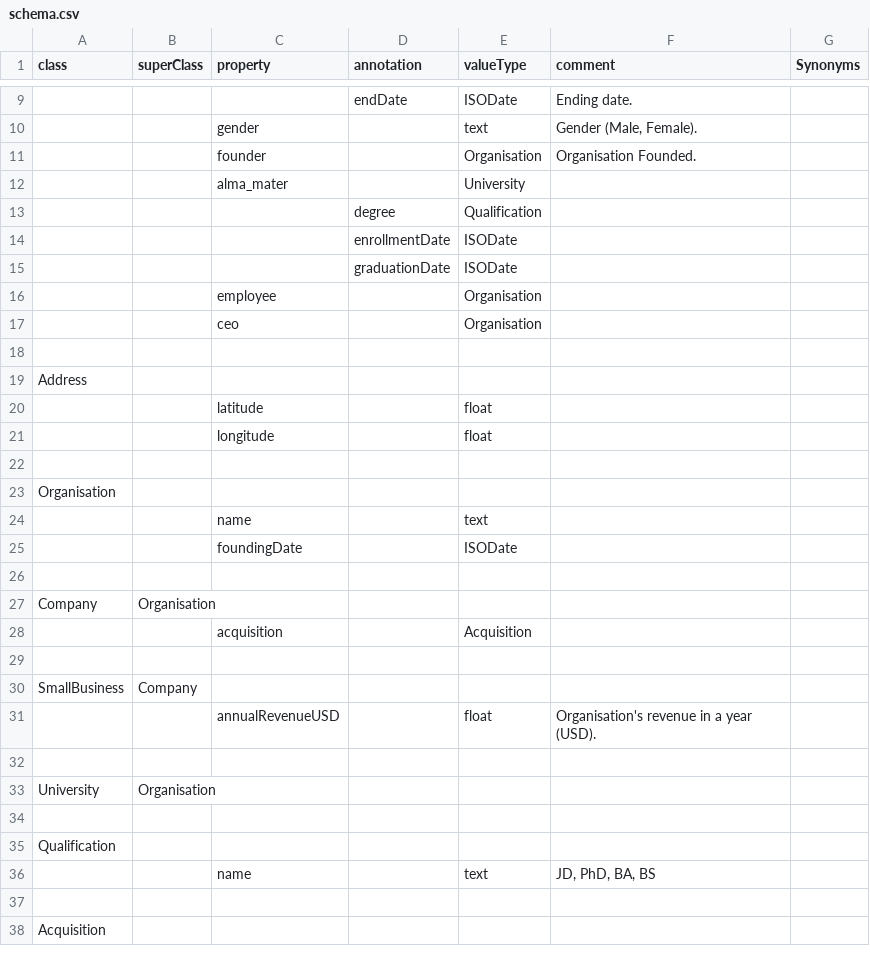
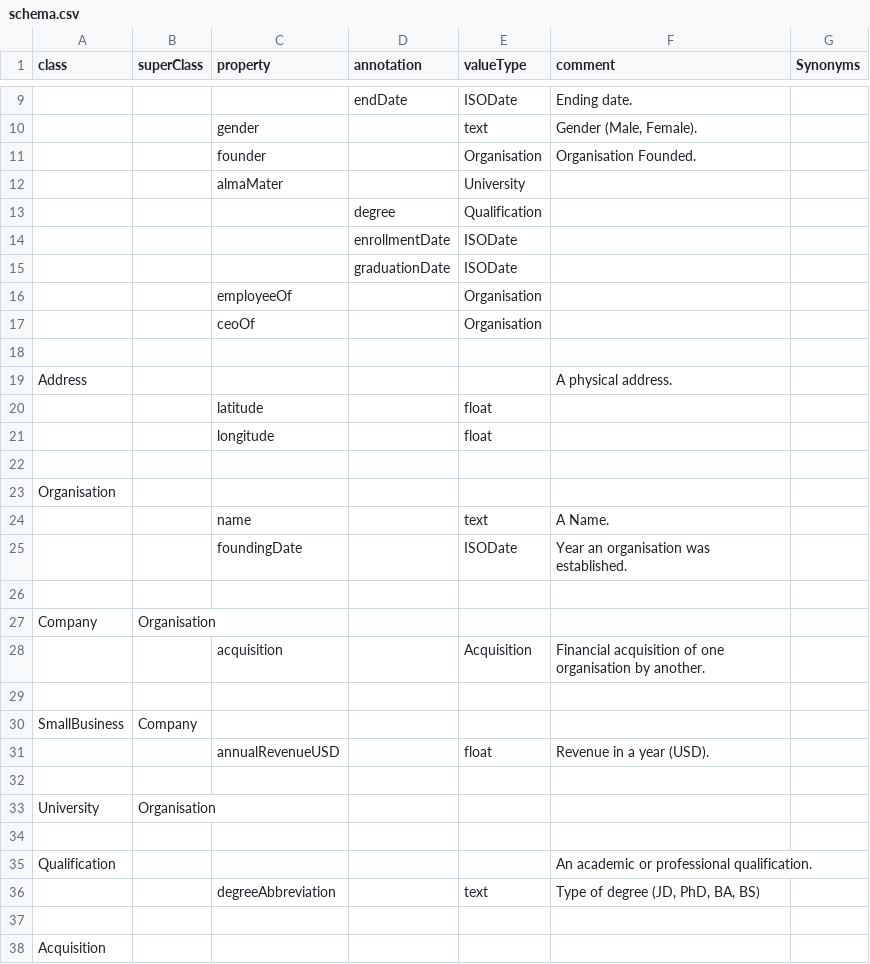
Before and after one commit to hamishgibbs/schemagen, a CSV file: data/schema.csv, drawn as a sheet; only a part is shown, gaps mark what is left out; removed rows and columns are numbered as before the commit, all else as after; the diff covers the shown part only; the diff names each change by its address in the sheet, - before the commit and + after, or states it on an @@ line.

```diff
--- a/data/schema.csv
+++ b/data/schema.csv
-C12 (property): alma_mater
+C12 (property): almaMater
-C16 (property): employee
+C16 (property): employeeOf
-C17 (property): ceo
+C17 (property): ceoOf
-F19 (comment): (empty)
+F19 (comment): A physical address.
-F24 (comment): (empty)
+F24 (comment): A Name.
-F25 (comment): (empty)
+F25 (comment): Year an organisation was established.
-F28 (comment): (empty)
+F28 (comment): Financial acquisition of one organisation by another.
-F31 (comment): Organisation's revenue in a year (USD).
+F31 (comment): Revenue in a year (USD).
-F35 (comment): (empty)
+F35 (comment): An academic or professional qualification.
-row 36:  |  | name |  | text | JD, PhD, BA, BS
+row 36:  |  | degreeAbbreviation |  | text | Type of degree (JD, PhD, BA, BS)
```
Also changed, not shown: 1 edited cell elsewhere in this file, 3 other files.
